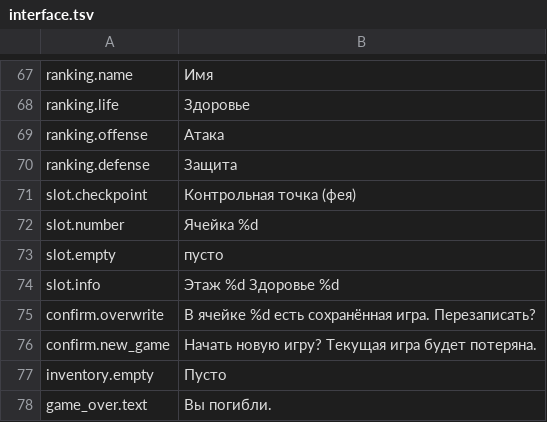
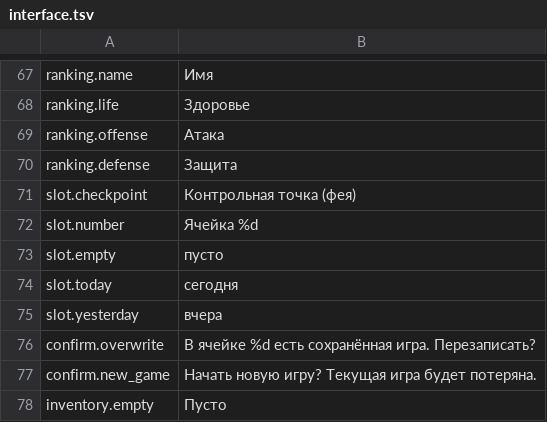
Before and after one commit to szymor/tsw-re, a TSV file: data/text/ru/interface.tsv, drawn as a sheet; only a part is shown, gaps mark what is left out; the shorter side is filled out with more unchanged rows.

Commit message:
Save/Load lists: how far each save got and when it was written
A returning player had only the slot number to go on.  Each row now shows
the highest floor the save reached (the state's floor limit, so it never
goes down when a player backtracks) and the file's modified time: "today
22:44" and "yesterday 22:44" by the local calendar day, else the date and
time in the system's order.  Load opens on the newest save that loads,
the fairy's checkpoint included, so the list needs no "latest" mark.

The rows are a table in the dialog's content width: name, the triangle
and number left-aligned, the time left-aligned at its own column; the
window is as wide as the longest row needs, up to the form's edge.  The
old "Floor N  Life M" line (slot.info) goes; slot.today and slot.yesterday
join the interface text in all five languages.

```diff
--- a/data/text/ru/interface.tsv
+++ b/data/text/ru/interface.tsv
@@ -73,3 +73,4 @@ slot.number	Ячейка %d
 slot.empty	пусто
-slot.info	Этаж %d   Здоровье %d
+slot.today	сегодня
+slot.yesterday	вчера
 confirm.overwrite	В ячейке %d есть сохранённая игра. Перезаписать?
```
Also changed, not shown: data/text/en/interface.tsv, data/text/ja/interface.tsv, 12 other files.
